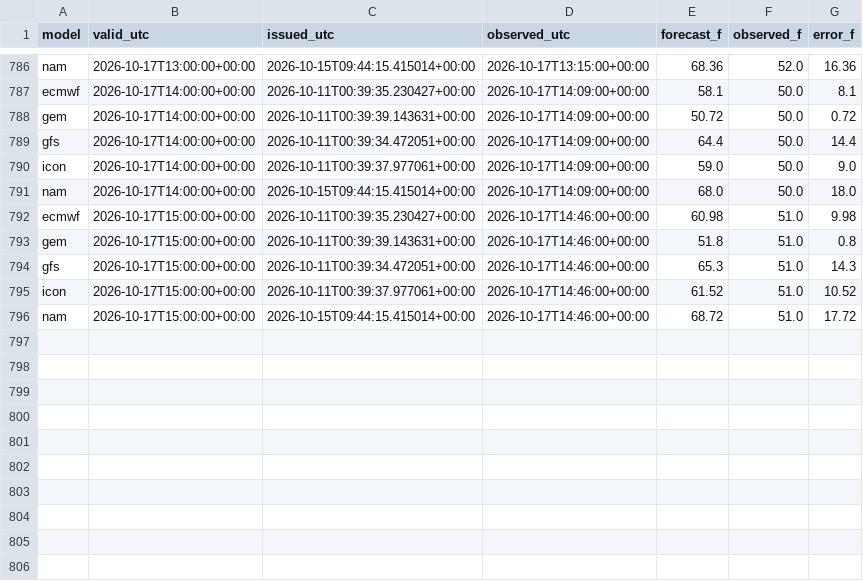
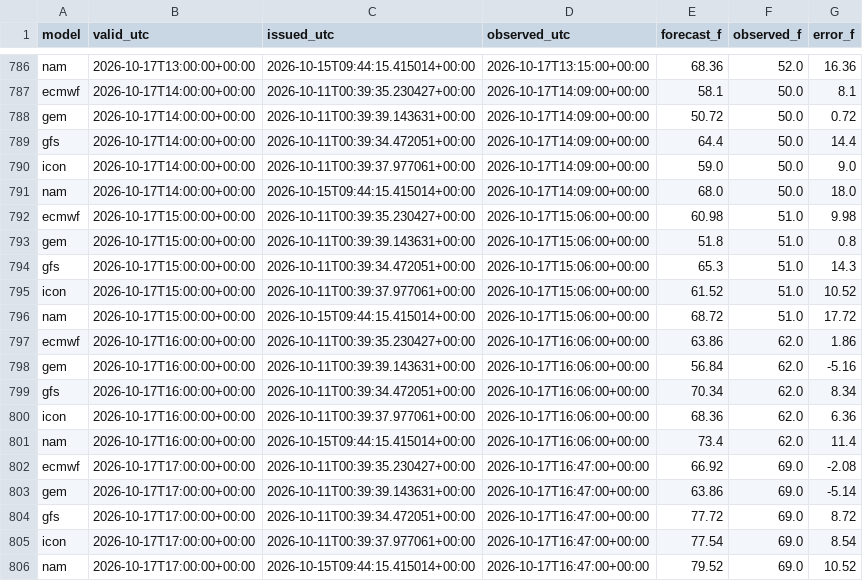
Before and after one commit to russomatt-wx/moraga-weather-graphics, a CSV file: hourly_matches.csv, drawn as a sheet; only a part is shown, gaps mark what is left out.

```diff
--- a/hourly_matches.csv
+++ b/hourly_matches.csv
@@ -791,6 +791,16 @@ icon,2026-10-17T14:00:00+00:00,2026-10-11T00:39:37.977061+00:00,2026-10-17T14:09
 nam,2026-10-17T14:00:00+00:00,2026-10-15T09:44:15.415014+00:00,2026-10-17T14:09:00+00:00,68.0,50.0,18.0
-ecmwf,2026-10-17T15:00:00+00:00,2026-10-11T00:39:35.230427+00:00,2026-10-17T14:46:00+00:00,60.98,51.0,9.98
-gem,2026-10-17T15:00:00+00:00,2026-10-11T00:39:39.143631+00:00,2026-10-17T14:46:00+00:00,51.8,51.0,0.8
-gfs,2026-10-17T15:00:00+00:00,2026-10-11T00:39:34.472051+00:00,2026-10-17T14:46:00+00:00,65.3,51.0,14.3
-icon,2026-10-17T15:00:00+00:00,2026-10-11T00:39:37.977061+00:00,2026-10-17T14:46:00+00:00,61.52,51.0,10.52
-nam,2026-10-17T15:00:00+00:00,2026-10-15T09:44:15.415014+00:00,2026-10-17T14:46:00+00:00,68.72,51.0,17.72
+ecmwf,2026-10-17T15:00:00+00:00,2026-10-11T00:39:35.230427+00:00,2026-10-17T15:06:00+00:00,60.98,51.0,9.98
+gem,2026-10-17T15:00:00+00:00,2026-10-11T00:39:39.143631+00:00,2026-10-17T15:06:00+00:00,51.8,51.0,0.8
+gfs,2026-10-17T15:00:00+00:00,2026-10-11T00:39:34.472051+00:00,2026-10-17T15:06:00+00:00,65.3,51.0,14.3
+icon,2026-10-17T15:00:00+00:00,2026-10-11T00:39:37.977061+00:00,2026-10-17T15:06:00+00:00,61.52,51.0,10.52
+nam,2026-10-17T15:00:00+00:00,2026-10-15T09:44:15.415014+00:00,2026-10-17T15:06:00+00:00,68.72,51.0,17.72
+ecmwf,2026-10-17T16:00:00+00:00,2026-10-11T00:39:35.230427+00:00,2026-10-17T16:06:00+00:00,63.86,62.0,1.86
+gem,2026-10-17T16:00:00+00:00,2026-10-11T00:39:39.143631+00:00,2026-10-17T16:06:00+00:00,56.84,62.0,-5.16
+gfs,2026-10-17T16:00:00+00:00,2026-10-11T00:39:34.472051+00:00,2026-10-17T16:06:00+00:00,70.34,62.0,8.34
+icon,2026-10-17T16:00:00+00:00,2026-10-11T00:39:37.977061+00:00,2026-10-17T16:06:00+00:00,68.36,62.0,6.36
+nam,2026-10-17T16:00:00+00:00,2026-10-15T09:44:15.415014+00:00,2026-10-17T16:06:00+00:00,73.4,62.0,11.4
+ecmwf,2026-10-17T17:00:00+00:00,2026-10-11T00:39:35.230427+00:00,2026-10-17T16:47:00+00:00,66.92,69.0,-2.08
+gem,2026-10-17T17:00:00+00:00,2026-10-11T00:39:39.143631+00:00,2026-10-17T16:47:00+00:00,63.86,69.0,-5.14
+gfs,2026-10-17T17:00:00+00:00,2026-10-11T00:39:34.472051+00:00,2026-10-17T16:47:00+00:00,77.72,69.0,8.72
+icon,2026-10-17T17:00:00+00:00,2026-10-11T00:39:37.977061+00:00,2026-10-17T16:47:00+00:00,77.54,69.0,8.54
+nam,2026-10-17T17:00:00+00:00,2026-10-15T09:44:15.415014+00:00,2026-10-17T16:47:00+00:00,79.52,69.0,10.52
```
Also changed, not shown: 4 other files.
